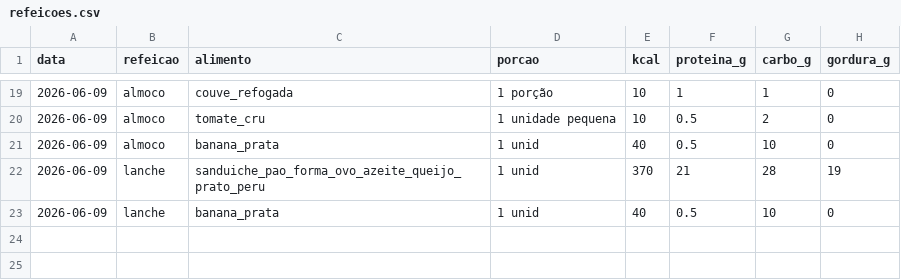
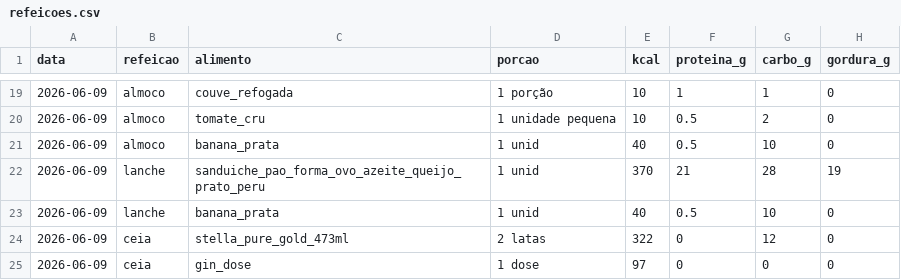
Before and after one commit to passoz/xkull, a CSV file: metricas/refeicoes.csv, drawn as a sheet; only a part is shown, gaps mark what is left out; the diff names each change by its address in the sheet, - before the commit and + after, or states it on an @@ line.

Commit message:
!xkull 09/jun ceia estressante

```diff
--- a/metricas/refeicoes.csv
+++ b/metricas/refeicoes.csv
+row 24: 2026-06-09 | ceia | stella_pure_gold_473ml | 2 latas | 322 | 0 | 12 | 0
+row 25: 2026-06-09 | ceia | gin_dose | 1 dose | 97 | 0 | 0 | 0
```
Also changed, not shown: 1 other file.
